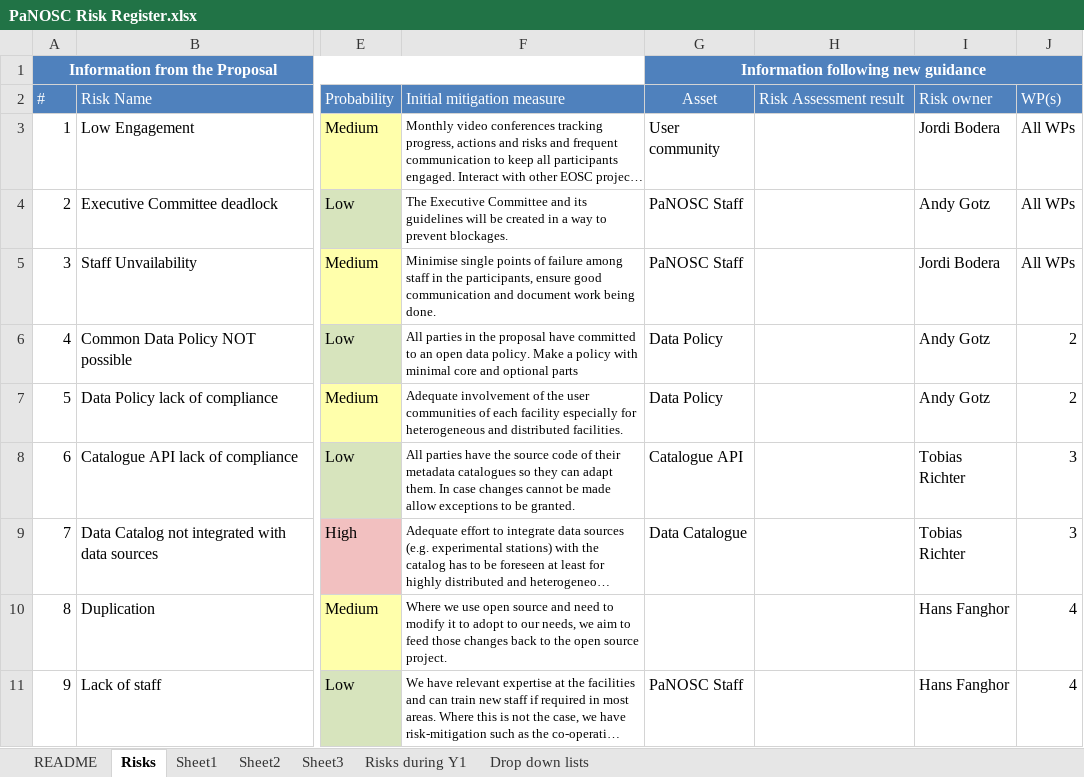
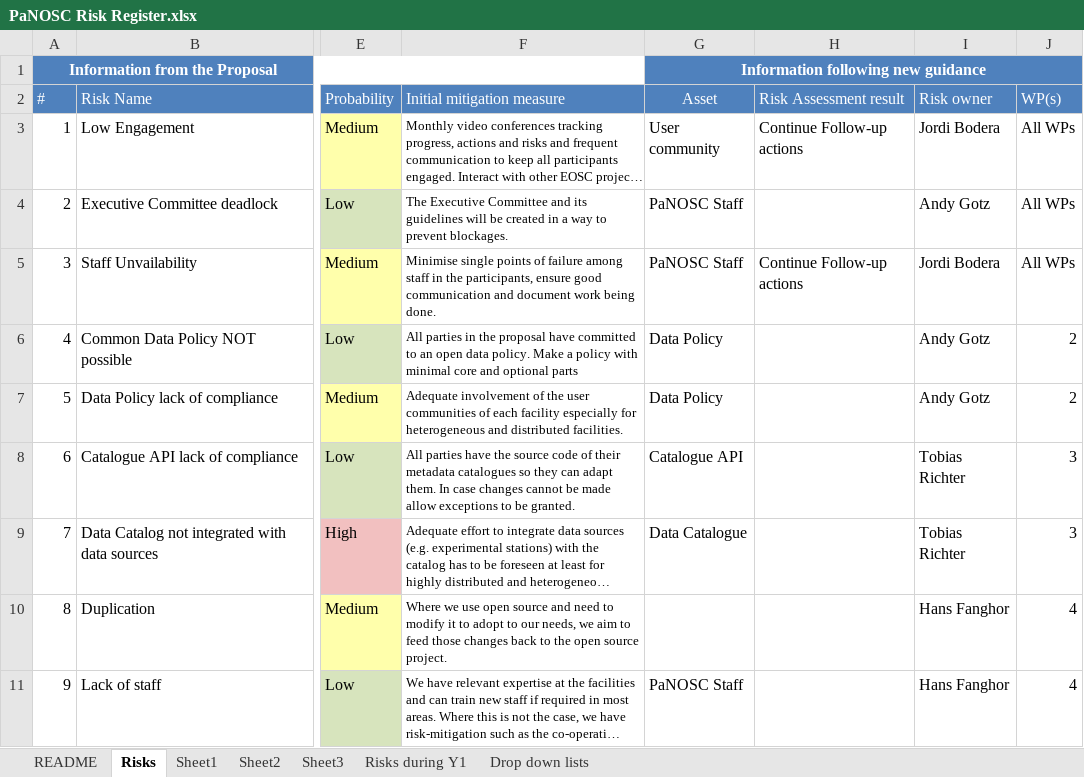
Before and after one commit to panosc-eu/panosc, an Excel workbook: Work Packages/WP1 Management/Risks/PaNOSC Risk Register.xlsx, sheet Risks, drawn as a sheet; only a part is shown, gaps mark what is left out; long unchanged cells end in …; values as stored, in another font and other column widths than the file's, no borders; the diff names each change by its address in the sheet, - before the commit and + after, or states it on an @@ line.

Commit message:
Update PaNOSC Risk Register.xlsx

```diff
--- a/Work Packages/WP1 Management/Risks/PaNOSC Risk Register.xlsx (sheet Risks)
+++ b/Work Packages/WP1 Management/Risks/PaNOSC Risk Register.xlsx (sheet Risks)
-H3 (Risk Assessment result): (empty)
+H3 (Risk Assessment result): Continue Follow-up actions
-H5 (Risk Assessment result): (empty)
+H5 (Risk Assessment result): Continue Follow-up actions
```
